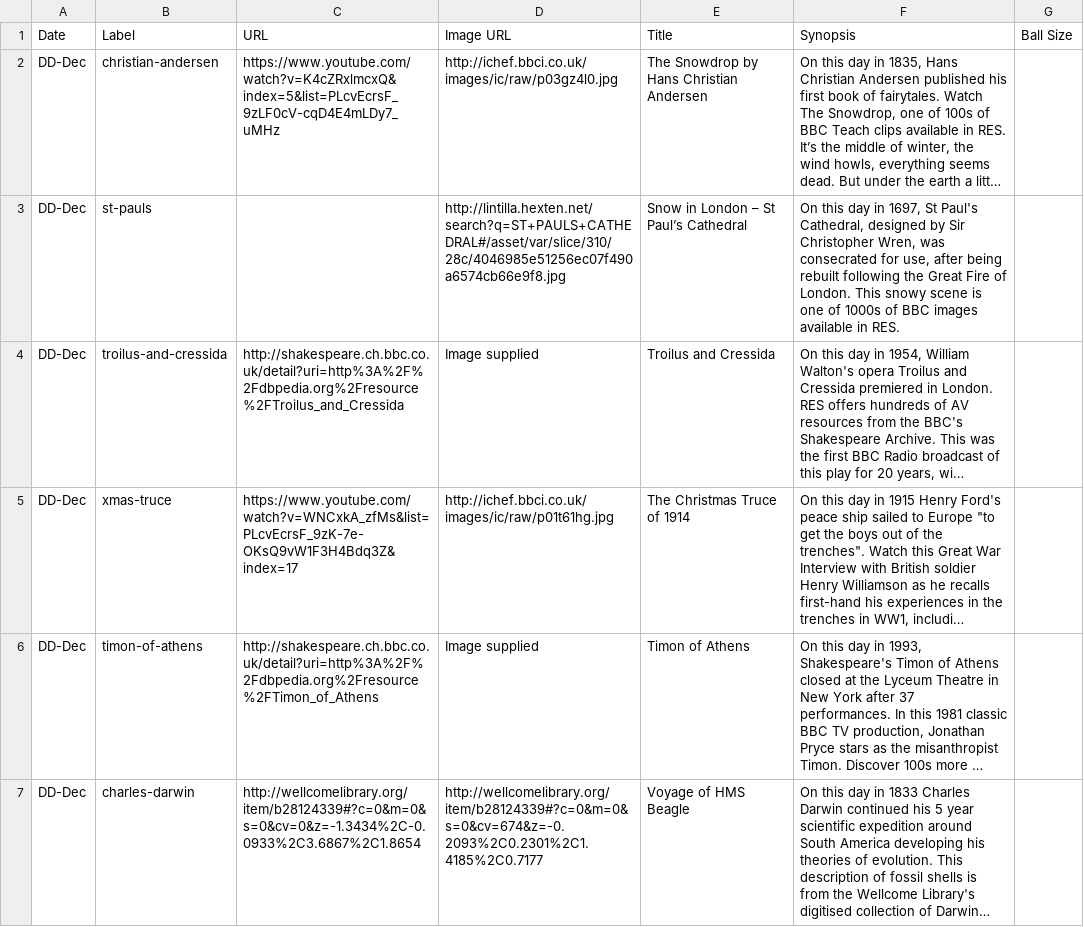
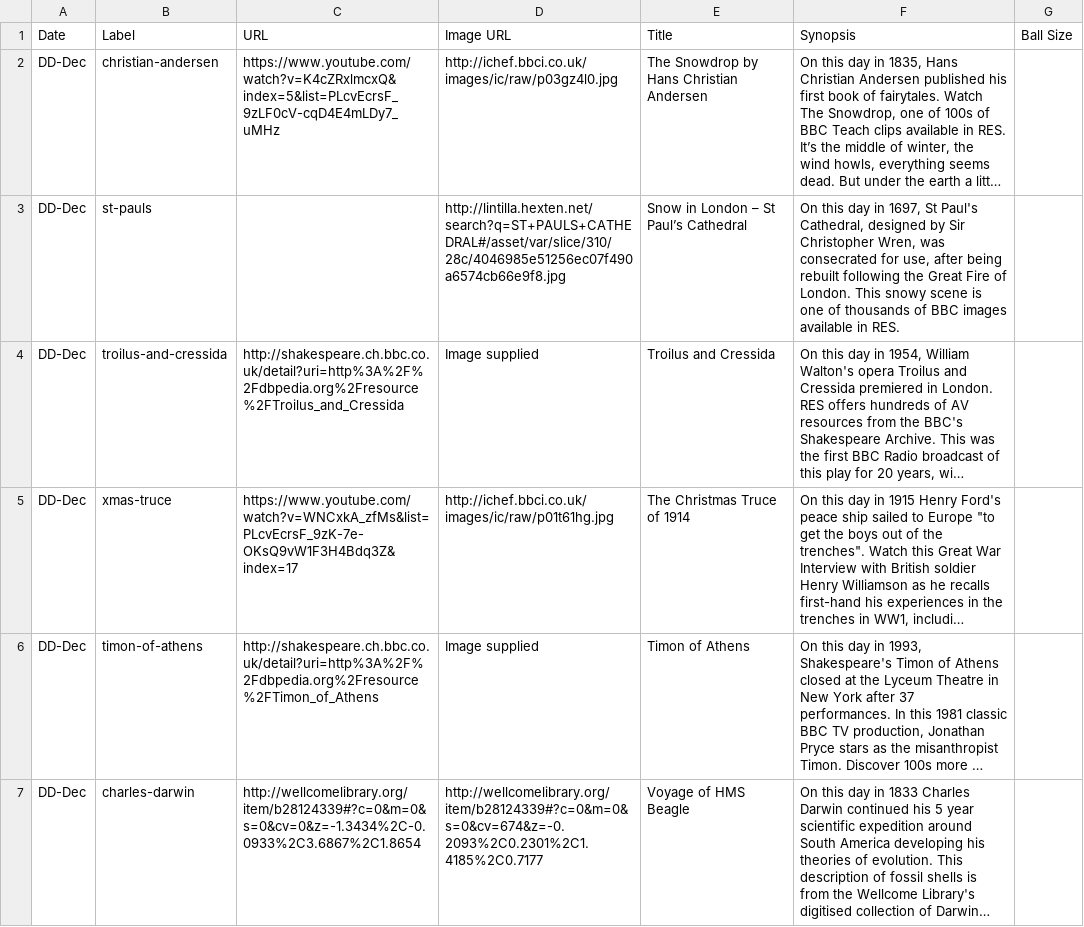
Before and after one commit to AndyA/advent, a CSV file: ref/days.csv, drawn as a sheet; only a part is shown; long unchanged cells end in …; the diff covers the shown part only; the diff names each change by its address in the sheet, - before the commit and + after, or states it on an @@ line.

Commit message:
Text fixes.

```diff
--- a/ref/days.csv
+++ b/ref/days.csv
-F3 (Synopsis): …one of 1000s of BBC…
+F3 (Synopsis): …one of thousands of BBC…
```
Also changed, not shown: 4 edited cells elsewhere in this file.
